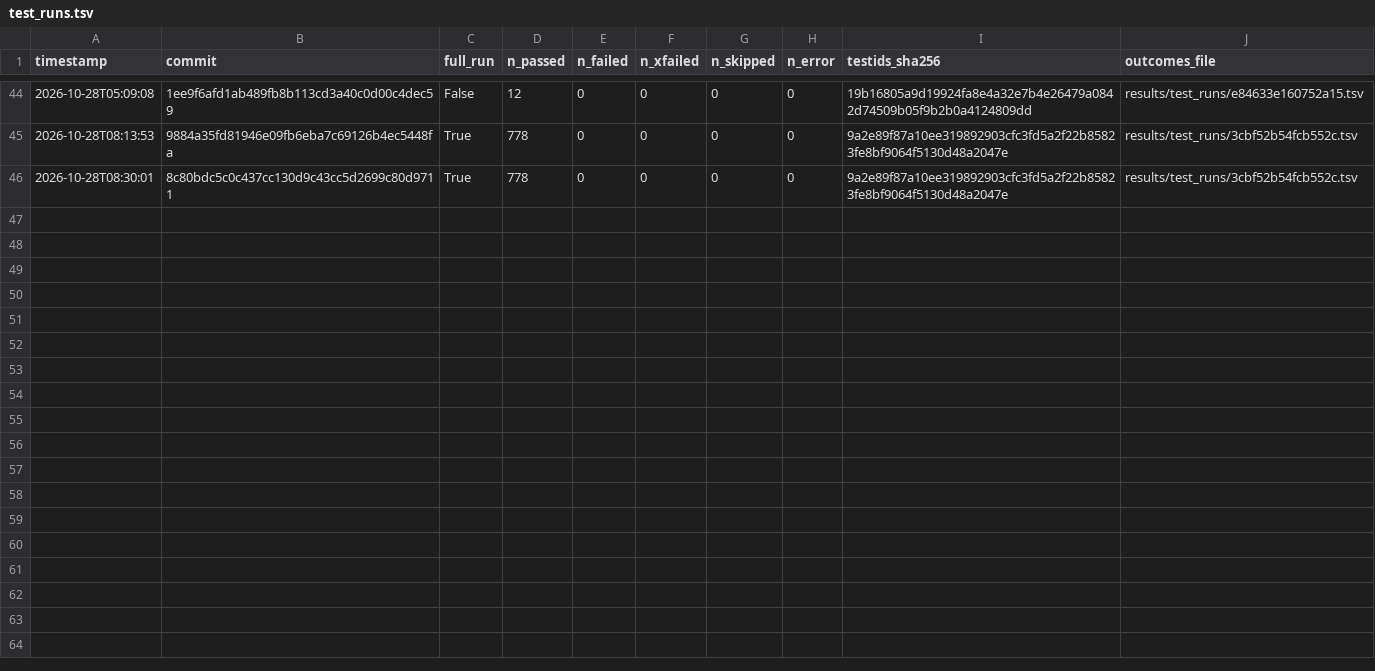
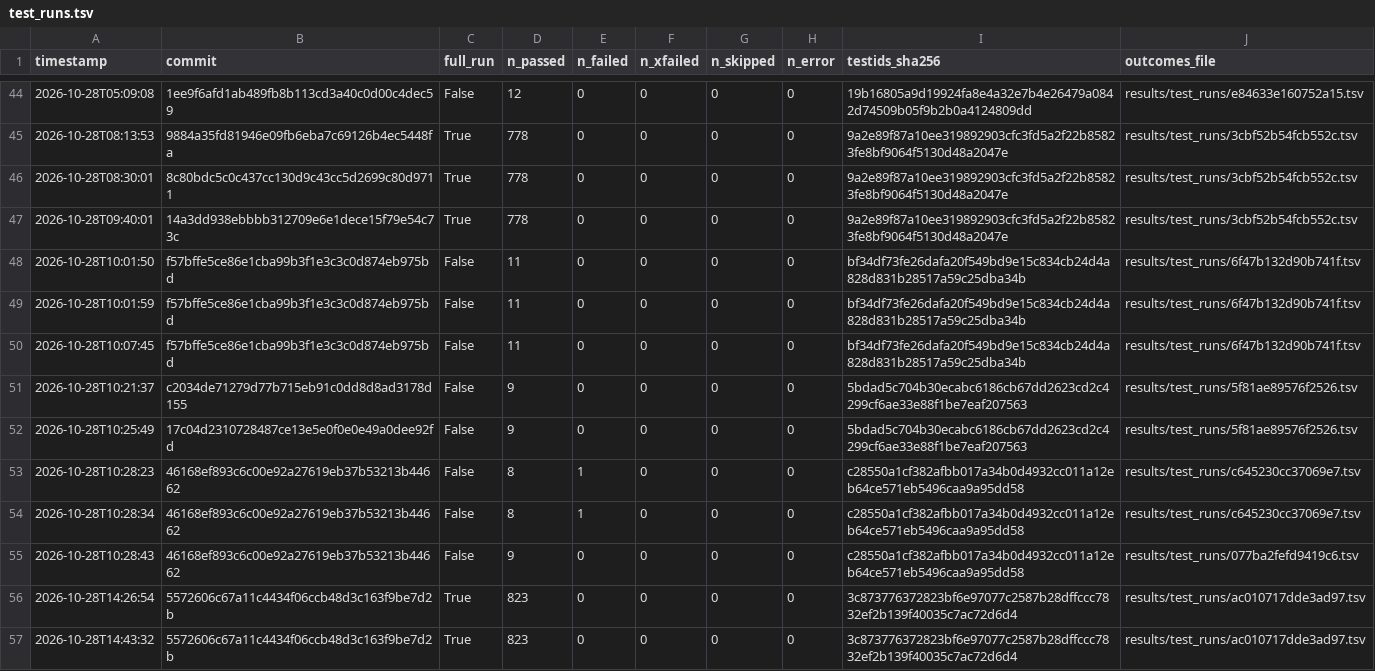
Before and after one commit to QuantitativeBiology/ai-hackathon-humangem, a TSV file: results/test_runs.tsv, drawn as a sheet; only a part is shown, gaps mark what is left out; the diff names each change by its address in the sheet, - before the commit and + after, or states it on an @@ line.

```diff
--- a/results/test_runs.tsv
+++ b/results/test_runs.tsv
+row 47: 2026-10-28T09:40:01 | 14a3dd938ebbbb312709e6e1dece15f79e54c73c | True | 778 | 0 | 0 | 0 | 0 | 9a2e89f87a10ee319892903cfc3fd5a2f22b85823fe8bf9064f5130d48a2047e | results/test_runs/3cbf52b54fcb552c.tsv
+row 48: 2026-10-28T10:01:50 | f57bffe5ce86e1cba99b3f1e3c3c0d874eb975bd | False | 11 | 0 | 0 | 0 | 0 | bf34df73fe26dafa20f549bd9e15c834cb24d4a828d831b28517a59c25dba34b | results/test_runs/6f47b132d90b741f.tsv
+row 49: 2026-10-28T10:01:59 | f57bffe5ce86e1cba99b3f1e3c3c0d874eb975bd | False | 11 | 0 | 0 | 0 | 0 | bf34df73fe26dafa20f549bd9e15c834cb24d4a828d831b28517a59c25dba34b | results/test_runs/6f47b132d90b741f.tsv
+row 50: 2026-10-28T10:07:45 | f57bffe5ce86e1cba99b3f1e3c3c0d874eb975bd | False | 11 | 0 | 0 | 0 | 0 | bf34df73fe26dafa20f549bd9e15c834cb24d4a828d831b28517a59c25dba34b | results/test_runs/6f47b132d90b741f.tsv
+row 51: 2026-10-28T10:21:37 | c2034de71279d77b715eb91c0dd8d8ad3178d155 | False | 9 | 0 | 0 | 0 | 0 | 5bdad5c704b30ecabc6186cb67dd2623cd2c4299cf6ae33e88f1be7eaf207563 | results/test_runs/5f81ae89576f2526.tsv
+row 52: 2026-10-28T10:25:49 | 17c04d2310728487ce13e5e0f0e0e49a0dee92fd | False | 9 | 0 | 0 | 0 | 0 | 5bdad5c704b30ecabc6186cb67dd2623cd2c4299cf6ae33e88f1be7eaf207563 | results/test_runs/5f81ae89576f2526.tsv
+row 53: 2026-10-28T10:28:23 | 46168ef893c6c00e92a27619eb37b53213b44662 | False | 8 | 1 | 0 | 0 | 0 | c28550a1cf382afbb017a34b0d4932cc011a12eb64ce571eb5496caa9a95dd58 | results/test_runs/c645230cc37069e7.tsv
+row 54: 2026-10-28T10:28:34 | 46168ef893c6c00e92a27619eb37b53213b44662 | False | 8 | 1 | 0 | 0 | 0 | c28550a1cf382afbb017a34b0d4932cc011a12eb64ce571eb5496caa9a95dd58 | results/test_runs/c645230cc37069e7.tsv
+row 55: 2026-10-28T10:28:43 | 46168ef893c6c00e92a27619eb37b53213b44662 | False | 9 | 0 | 0 | 0 | 0 | c28550a1cf382afbb017a34b0d4932cc011a12eb64ce571eb5496caa9a95dd58 | results/test_runs/077ba2fefd9419c6.tsv
+row 56: 2026-10-28T14:26:54 | 5572606c67a11c4434f06ccb48d3c163f9be7d2b | True | 823 | 0 | 0 | 0 | 0 | 3c873776372823bf6e97077c2587b28dffccc7832ef2b139f40035c7ac72d6d4 | results/test_runs/ac010717dde3ad97.tsv
+row 57: 2026-10-28T14:43:32 | 5572606c67a11c4434f06ccb48d3c163f9be7d2b | True | 823 | 0 | 0 | 0 | 0 | 3c873776372823bf6e97077c2587b28dffccc7832ef2b139f40035c7ac72d6d4 | results/test_runs/ac010717dde3ad97.tsv
```
